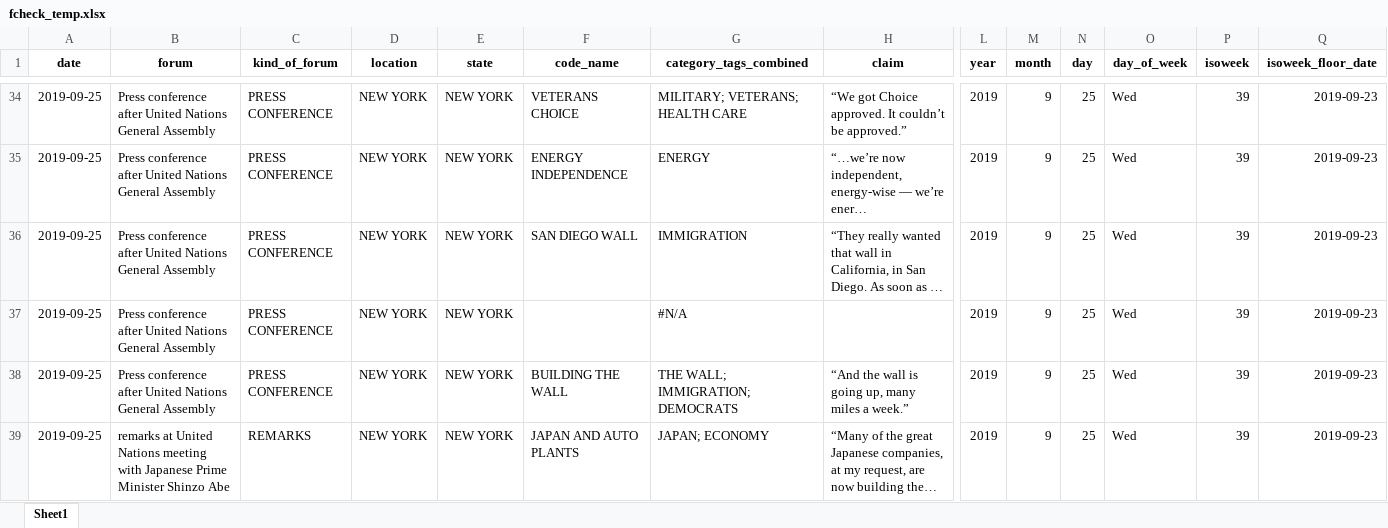
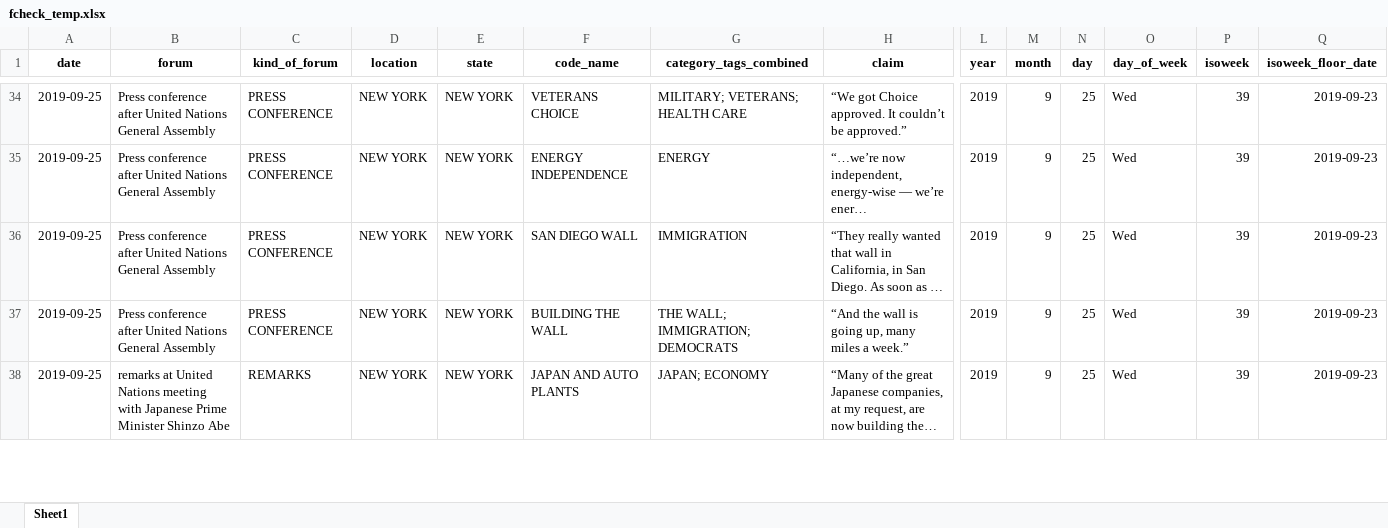
Before and after one commit to amkessler/cnn_trump_factcheck_db, an Excel workbook: saved_versions/fcheck_temp.xlsx, sheet Sheet1, drawn as a sheet; only a part is shown, gaps mark what is left out; long unchanged cells end in …; values as stored, in another font and other column widths than the file's, no borders; rows hold the shown columns only; the diff names each change by its address in the sheet, - before the commit and + after, or states it on an @@ line.

Commit message:
updated output to remove empty data row, total now 59 for week

```diff
--- a/saved_versions/fcheck_temp.xlsx (sheet Sheet1)
+++ b/saved_versions/fcheck_temp.xlsx (sheet Sheet1)
-row 37: 2019-09-25 | Press conference after United Nations General Assembly | PRESS CONFERENCE | NEW YORK | NEW YORK |  | #N/A |  | 2019 | 9 | 25 | Wed | 39 | 2019-09-23
```
Also changed, not shown: 2 other files.
